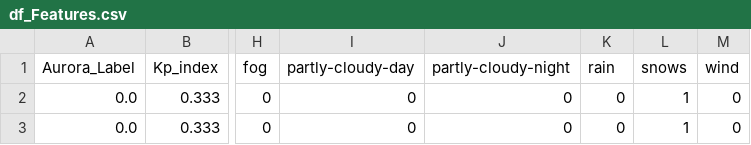
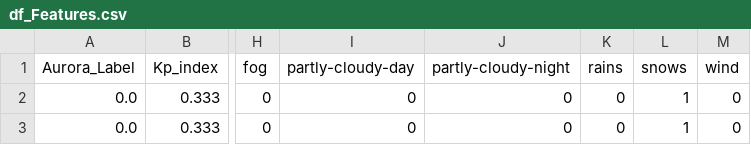
Before and after one commit to NeoForNew/ID2223_scalable_machine_learning_and_deep_learning, a CSV file: Project/df_Features.csv, drawn as a sheet; only a part is shown, gaps mark what is left out; the diff names each change by its address in the sheet, - before the commit and + after, or states it on an @@ line.

```diff
--- a/Project/df_Features.csv
+++ b/Project/df_Features.csv
-K1: rain
+K1: rains
```
Also changed, not shown: 1 other file.
